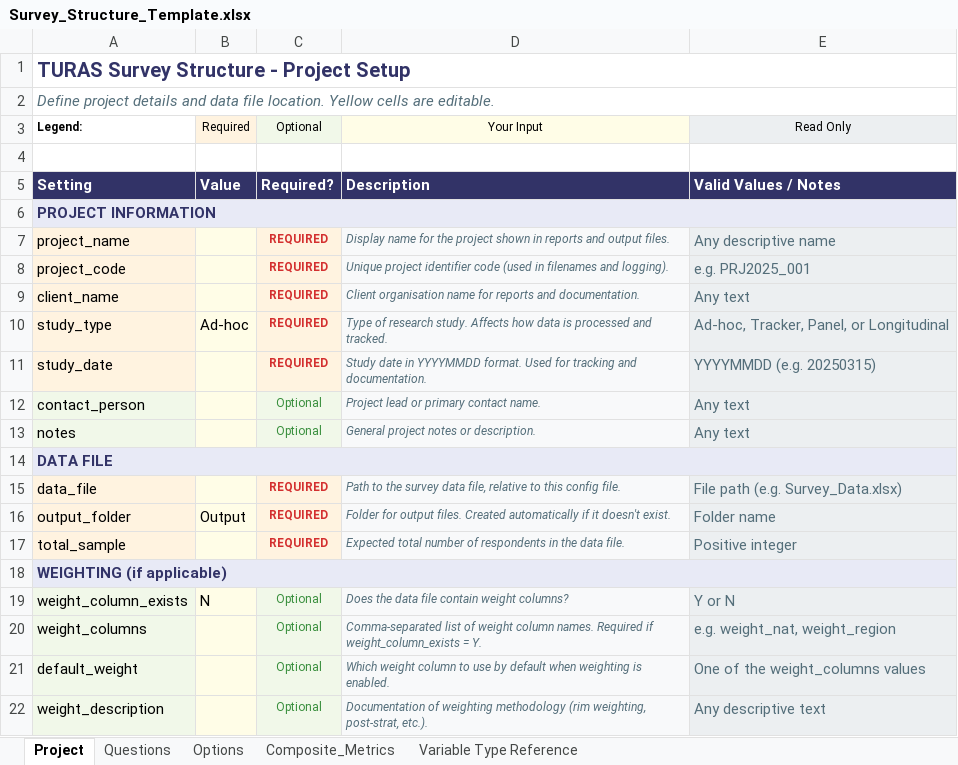
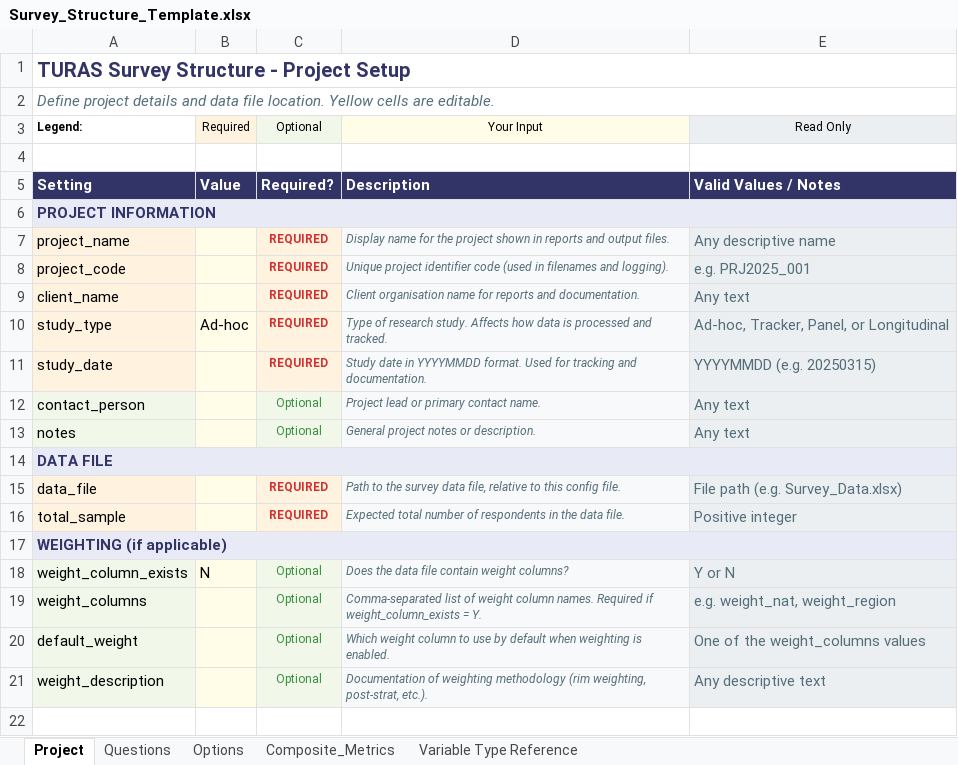
Before and after one commit to DuncanRBrett/Turas, an Excel workbook: modules/tabs/templates/Survey_Structure_Template.xlsx, sheet Project, drawn as a sheet; values as stored, in another font and other column widths than the file's, no borders; the diff names each change by its address in the sheet, - before the commit and + after, or states it on an @@ line.

```diff
--- a/modules/tabs/templates/Survey_Structure_Template.xlsx (sheet Project)
+++ b/modules/tabs/templates/Survey_Structure_Template.xlsx (sheet Project)
-row 16: output_folder | Output | REQUIRED | Folder for output files. Created automatically if it doesn't exist. | Folder name
```
Also changed, not shown: modules/tabs/templates/Crosstab_Config_Template.xlsx, 3 other files.
